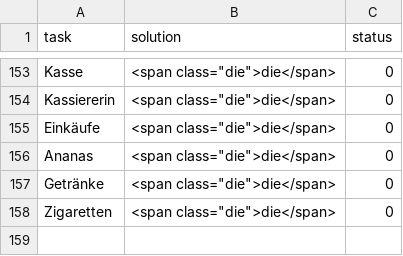
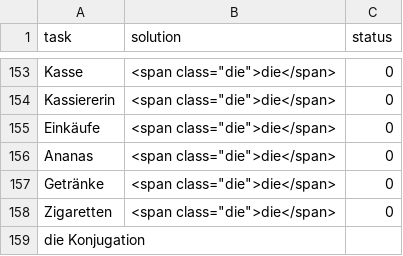
Before and after one commit to mourhafkz/mourhafkazzaz.github.io, a CSV file: data_raw/articles.csv, drawn as a sheet; only a part is shown, gaps mark what is left out.

```diff
--- a/data_raw/articles.csv
+++ b/data_raw/articles.csv
@@ -158 +158,2 @@ Getränke,"<span class=""die"">die</span>",0
 Zigaretten,"<span class=""die"">die</span>",0
+die Konjugation,,
```
Also changed, not shown: data_raw/phrases.csv, 6 other files.
